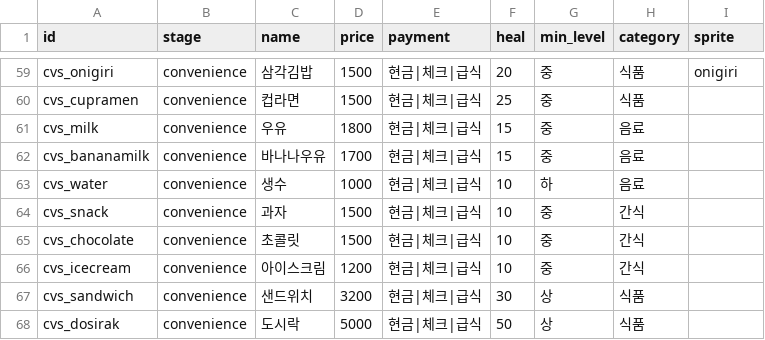
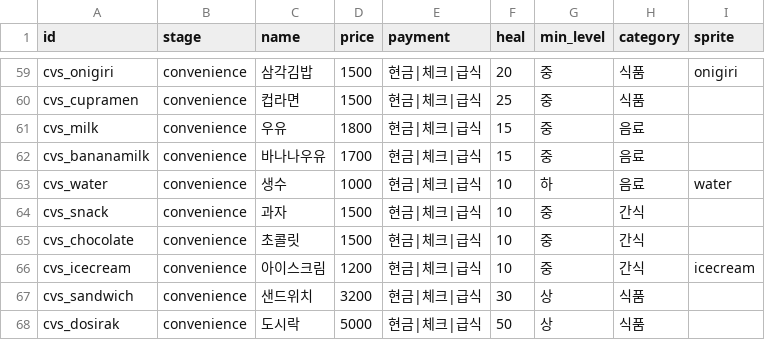
Before and after one commit to YaginKim/iamhome, a CSV file: data/items.csv, drawn as a sheet; only a part is shown, gaps mark what is left out.

```diff
--- a/data/items.csv
+++ b/data/items.csv
@@ -62,6 +62,6 @@ cvs_milk,convenience,우유,1800,현금|체크|급식,15,중,음료,
 cvs_bananamilk,convenience,바나나우유,1700,현금|체크|급식,15,중,음료,
-cvs_water,convenience,생수,1000,현금|체크|급식,10,하,음료,
+cvs_water,convenience,생수,1000,현금|체크|급식,10,하,음료,water
 cvs_snack,convenience,과자,1500,현금|체크|급식,10,중,간식,
 cvs_chocolate,convenience,초콜릿,1500,현금|체크|급식,10,중,간식,
-cvs_icecream,convenience,아이스크림,1200,현금|체크|급식,10,중,간식,
+cvs_icecream,convenience,아이스크림,1200,현금|체크|급식,10,중,간식,icecream
 cvs_sandwich,convenience,샌드위치,3200,현금|체크|급식,30,상,식품,
```
Also changed, not shown: 9 other files.
